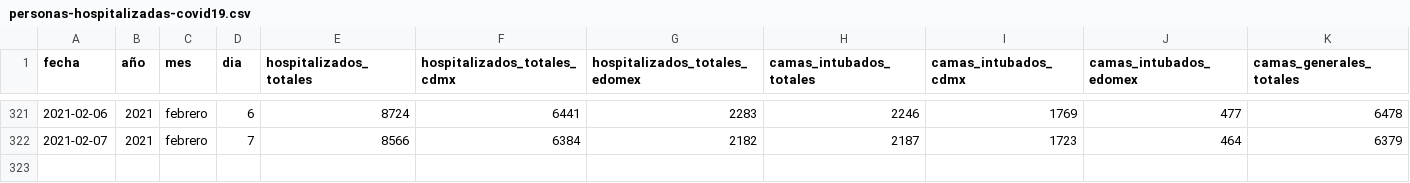
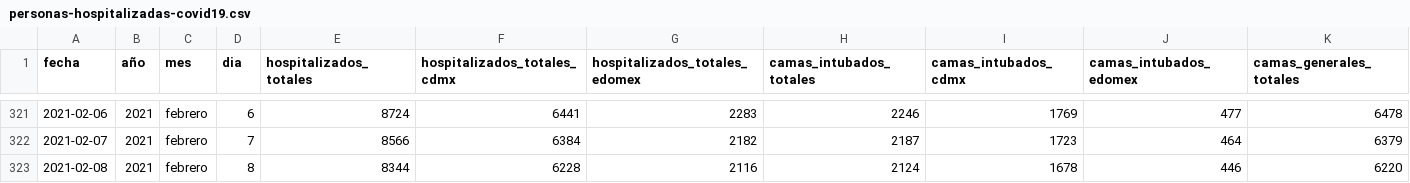
Before and after one commit to carranco-sga/Mexico-COVID-19, a CSV file: Hospitalary_occupation_ZMVM/personas-hospitalizadas-covid19.csv, drawn as a sheet; only a part is shown, gaps mark what is left out; rows hold the shown columns only; the diff names each change by its address in the sheet, - before the commit and + after, or states it on an @@ line.

Commit message:
ZMVM_Hosp: 2021-02-09.

```diff
--- a/Hospitalary_occupation_ZMVM/personas-hospitalizadas-covid19.csv
+++ b/Hospitalary_occupation_ZMVM/personas-hospitalizadas-covid19.csv
+row 323: 2021-02-08 | 2021 | febrero | 8 | 8344 | 6228 | 2116 | 2124 | 1678 | 446 | 6220
```
Also changed, not shown: 1 other file.
